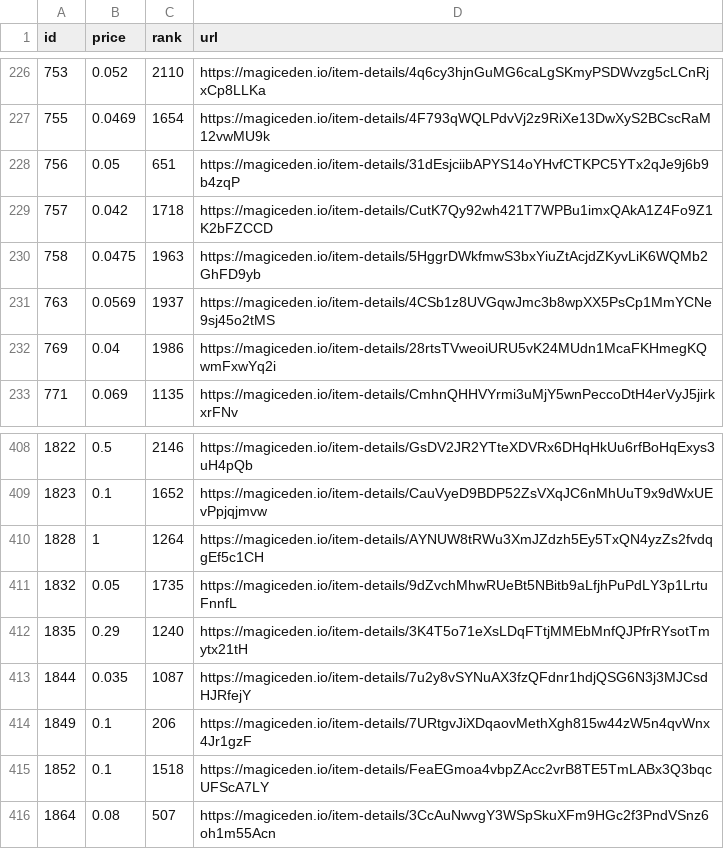
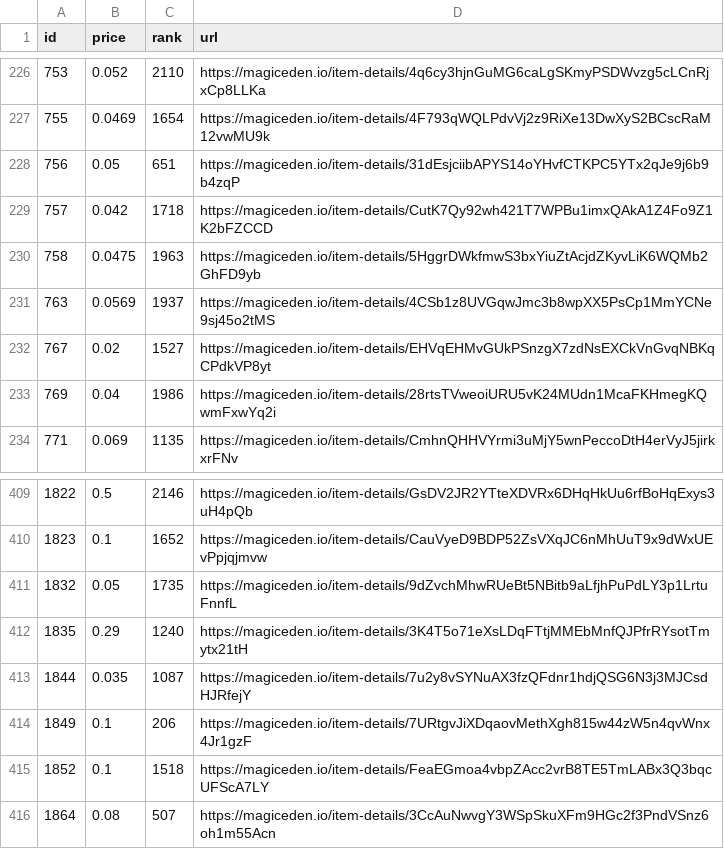
Before and after one commit to braposo/magiceden-wolves-monitor, a CSV file: wolves-data-processed.csv, drawn as a sheet; only a part is shown, gaps mark what is left out; removed rows and columns are numbered as before the commit, all else as after; the diff names each change by its address in the sheet, - before the commit and + after, or states it on an @@ line.

Commit message:
Flat: latest data (2021-11-04T22:39:31.893Z) {   "date": "2021-11-04T22:39:31.893Z",   "files": [     {       "name": "wolves-data-processed.csv",       "deltaBytes": 2,       "source": "https://api-mainnet.magiceden.io/rpc/getListedNFTsByQuery?q=%7B%22%24match%22%3A%7B%22collectionSymbol%22%3A%22wolves_of_sol_street%22%7D%2C%22%24sort%22%3A%7B%22takerAmount%22%3A1%2C%22createdAt%22%3A-1%7D%7D"     },     {       "name": "wolves-data.json",       "deltaBytes": 6030,       "source": "https://api-mainnet.magiceden.io/rpc/getListedNFTsByQuery?q=%7B%22%24match%22%3A%7B%22collectionSymbol%22%3A%22wolves_of_sol_street%22%7D%2C%22%24sort%22%3A%7B%22takerAmount%22%3A1%2C%22createdAt%22%3A-1%7D%7D"     }   ] }

```diff
--- a/wolves-data-processed.csv
+++ b/wolves-data-processed.csv
+row 232: 767 | 0.02 | 1527 | https://magiceden.io/item-details/EHVqEHMvGUkPSnzgX7zdNsEXCkVnGvqNBKqCPdkVP8yt
-row 410: 1828 | 1 | 1264 | https://magiceden.io/item-details/AYNUW8tRWu3XmJZdzh5Ey5TxQN4yzZs2fvdqgEf5c1CH
```
Also changed, not shown: 1 other file.
